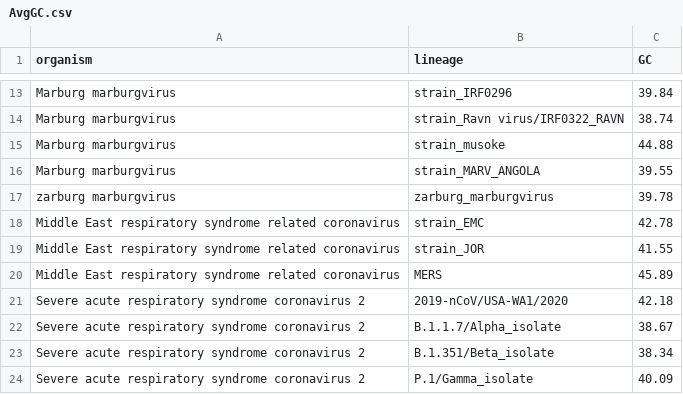
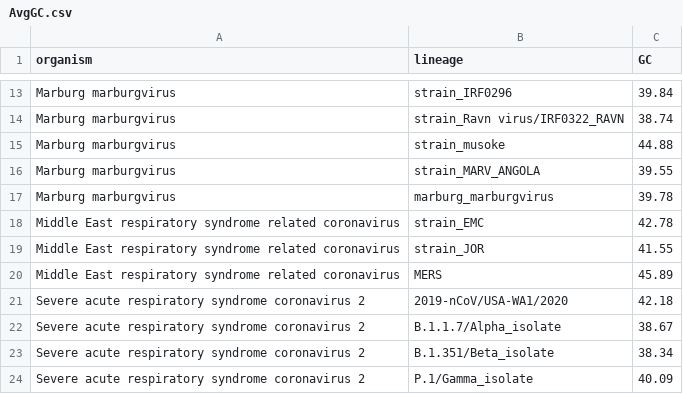
Before and after one commit to Jgergely11/test2, a CSV file: .github/workflows/AvgGC.csv, drawn as a sheet; only a part is shown, gaps mark what is left out.

Commit message:
Update AvgGC.csv

```diff
--- a/.github/workflows/AvgGC.csv
+++ b/.github/workflows/AvgGC.csv
@@ -16,3 +16,3 @@ Marburg marburgvirus,strain_musoke,44.88,,,,,,,,,,,,,,,,,,,,,,,,,,,,,,,,,,,,,,,
 Marburg marburgvirus,strain_MARV_ANGOLA,39.55,,,,,,,,,,,,,,,,,,,,,,,,,,,,,,,,,,,,,,,
-zarburg marburgvirus,zarburg_marburgvirus,39.78,,,,,,,,,,,,,,,,,,,,,,,,,,,,,,,,,,,,,,,
+Marburg marburgvirus,marburg_marburgvirus,39.78,,,,,,,,,,,,,,,,,,,,,,,,,,,,,,,,,,,,,,,
 Middle East respiratory syndrome related coronavirus,strain_EMC,42.78,,,,,,,,,,,,,,,,,,,,,,,,,,,,,,,,,,,,,,,
```
